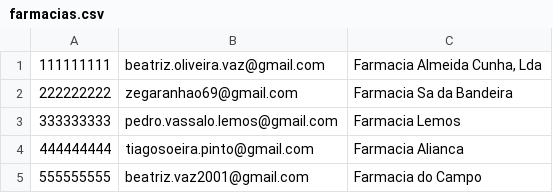
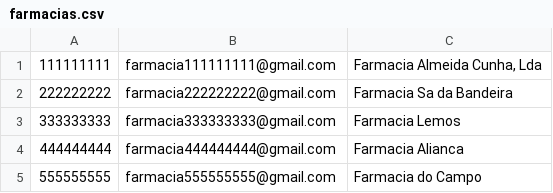
Before and after one commit to pedrolemos4/LAPR3, a CSV file: docs/Dados_de_Leitura/farmacias.csv, drawn as a sheet.

Commit message:
Alterações finais

```diff
--- a/docs/Dados_de_Leitura/farmacias.csv
+++ b/docs/Dados_de_Leitura/farmacias.csv
@@ -1,5 +1,5 @@
-111111111;beatriz.oliveira.vaz@gmail.com;Farmacia Almeida Cunha, Lda
-222222222;zegaranhao69@gmail.com;Farmacia Sa da Bandeira
-333333333;pedro.vassalo.lemos@gmail.com;Farmacia Lemos
-444444444;tiagosoeira.pinto@gmail.com;Farmacia Alianca
-555555555;beatriz.vaz2001@gmail.com;Farmacia do Campo
+111111111;farmacia111111111@gmail.com;Farmacia Almeida Cunha, Lda
+222222222;farmacia222222222@gmail.com;Farmacia Sa da Bandeira
+333333333;farmacia333333333@gmail.com;Farmacia Lemos
+444444444;farmacia444444444@gmail.com;Farmacia Alianca
+555555555;farmacia555555555@gmail.com;Farmacia do Campo
```
